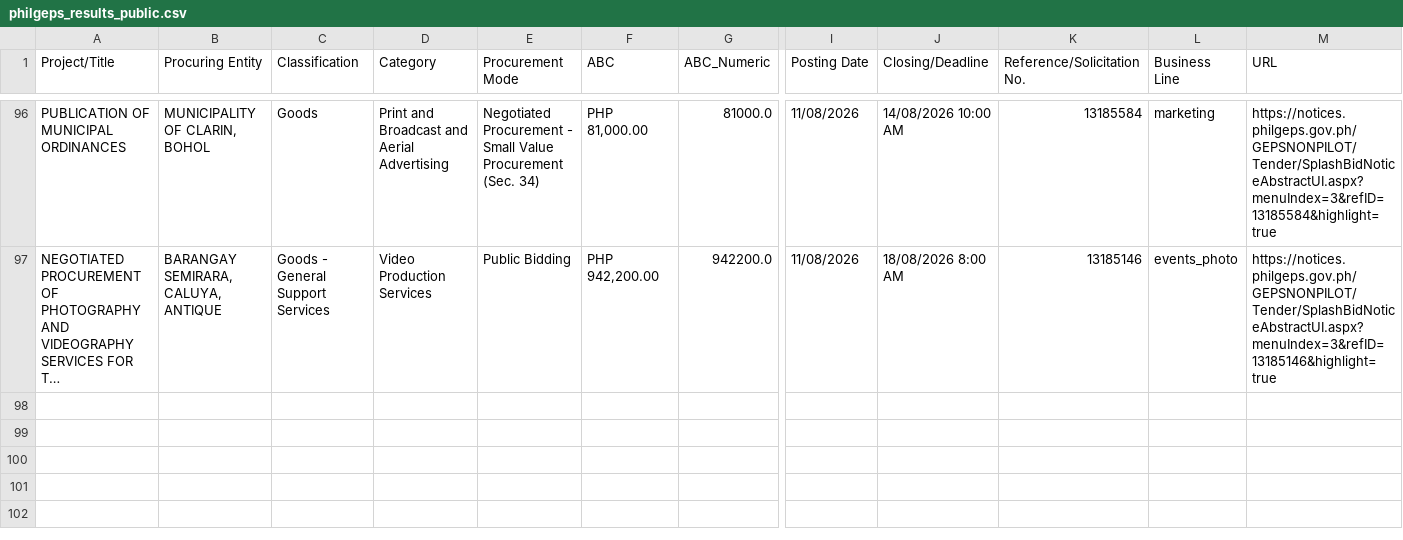
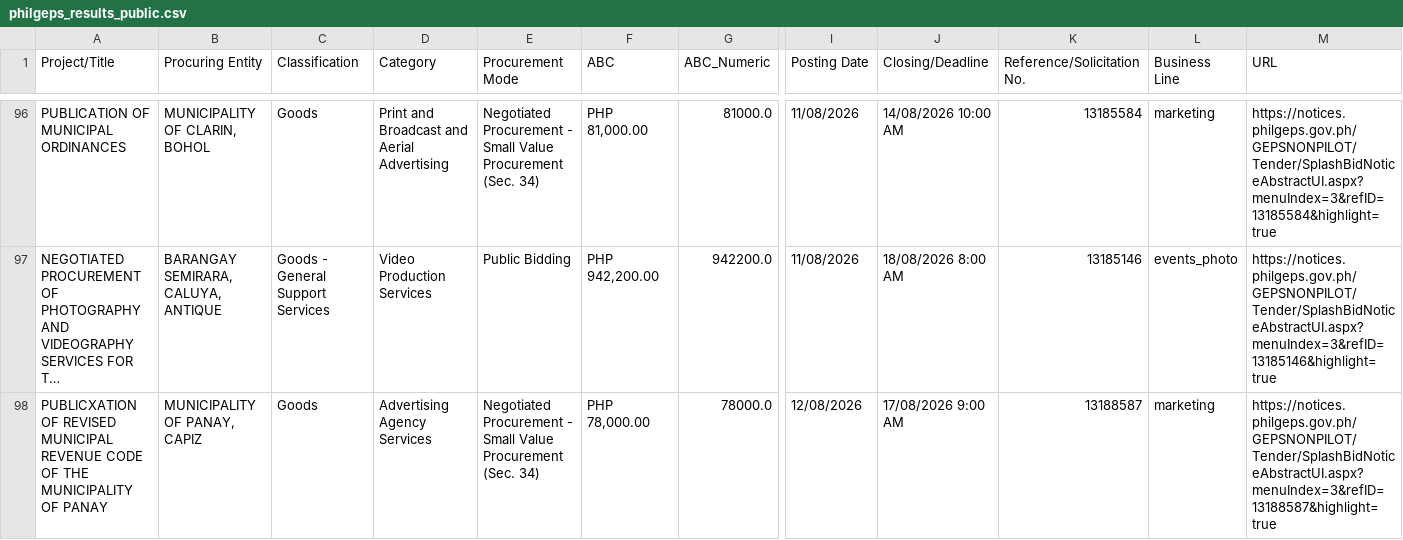
Before and after one commit to chloebellee/philgeps-scraper, a CSV file: philgeps_results_public.csv, drawn as a sheet; only a part is shown, gaps mark what is left out; long unchanged cells end in …; rows hold the shown columns only; the diff covers the shown part only; the diff names each change by its address in the sheet, - before the commit and + after, or states it on an @@ line.

```diff
--- a/philgeps_results_public.csv
+++ b/philgeps_results_public.csv
+row 98: PUBLICXATION OF REVISED MUNICIPAL REVENUE CODE OF THE MUNICIPALITY OF PANAY | MUNICIPALITY OF PANAY, CAPIZ | Goods | Advertising Agency Services | Negotiated Procurement - Small Value Procurement (Sec. 34) | PHP 78,000.00 | 78000.0 | 12/08/2026 | 17/08/2026 9:00 AM | 13188587 | marketing | https://notices.philgeps.gov.ph/GEPSNONPILOT/Tender/SplashBidNoticeAbstractUI.aspx?menuIndex=3&refID=13188587&highlight=true
```
Also changed, not shown: 3 added rows elsewhere in this file.
